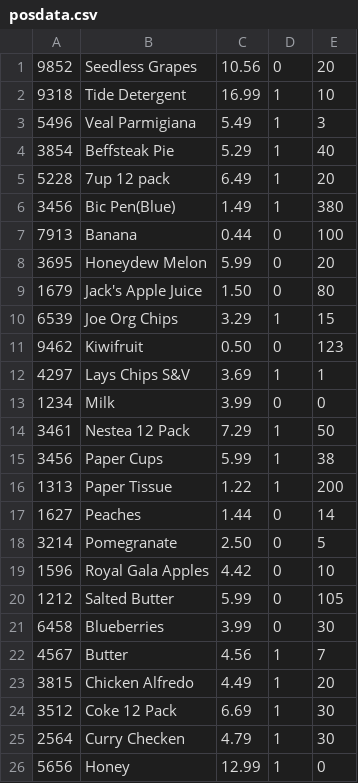
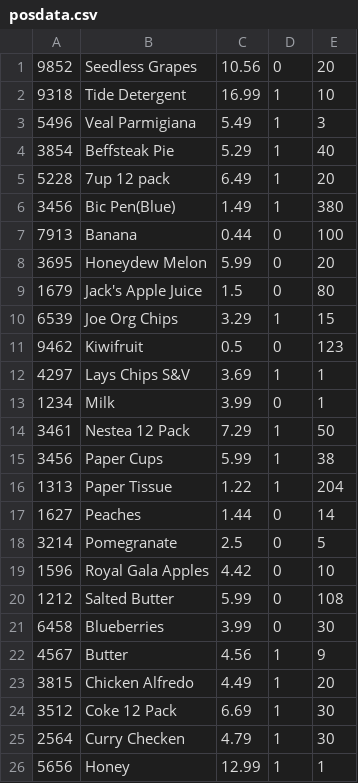
Before and after one commit to IrishBanga/POS, a CSV file: project/ms3/posdata.csv, drawn as a sheet.

```diff
--- a/project/ms3/posdata.csv
+++ b/project/ms3/posdata.csv
@@ -8,16 +8,16 @@
 3695,Honeydew Melon,5.99,0,20
-1679,Jack's Apple Juice,1.50,0,80
+1679,Jack's Apple Juice,1.5,0,80
 6539,Joe Org Chips,3.29,1,15
-9462,Kiwifruit,0.50,0,123
+9462,Kiwifruit,0.5,0,123
 4297,Lays Chips S&V,3.69,1,1
-1234,Milk,3.99,0,0
+1234,Milk,3.99,0,1
 3461,Nestea 12 Pack,7.29,1,50
 3456,Paper Cups,5.99,1,38
-1313,Paper Tissue,1.22,1,200
+1313,Paper Tissue,1.22,1,204
 1627,Peaches,1.44,0,14
-3214,Pomegranate,2.50,0,5
+3214,Pomegranate,2.5,0,5
 1596,Royal Gala Apples,4.42,0,10
-1212,Salted Butter,5.99,0,105
+1212,Salted Butter,5.99,0,108
 6458,Blueberries,3.99,0,30
-4567,Butter,4.56,1,7
+4567,Butter,4.56,1,9
 3815,Chicken Alfredo,4.49,1,20
@@ -25,2 +25,2 @@
 2564,Curry Checken,4.79,1,30
-5656,Honey,12.99,1,0
+5656,Honey,12.99,1,1
```
Also changed, not shown: 2 other files.
